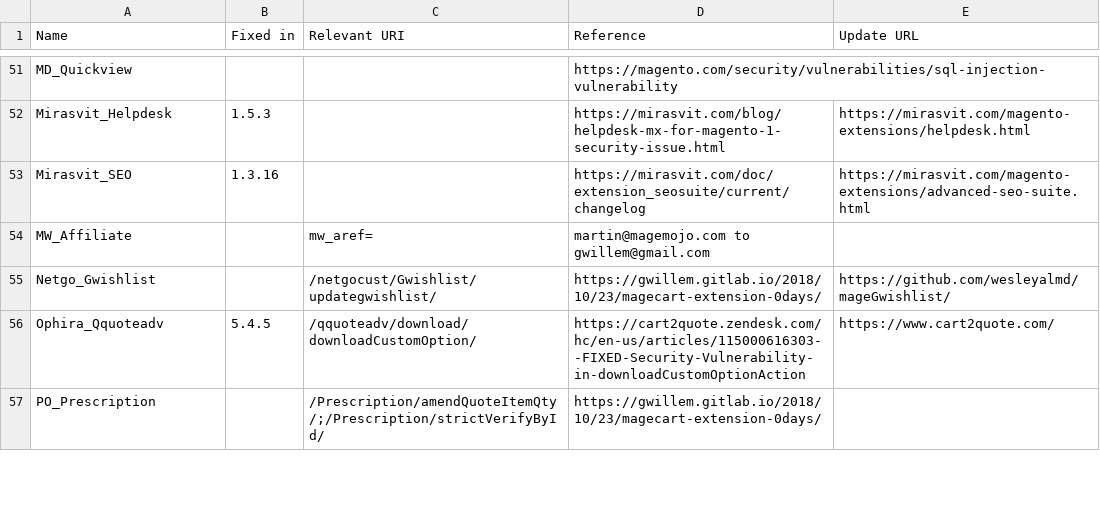
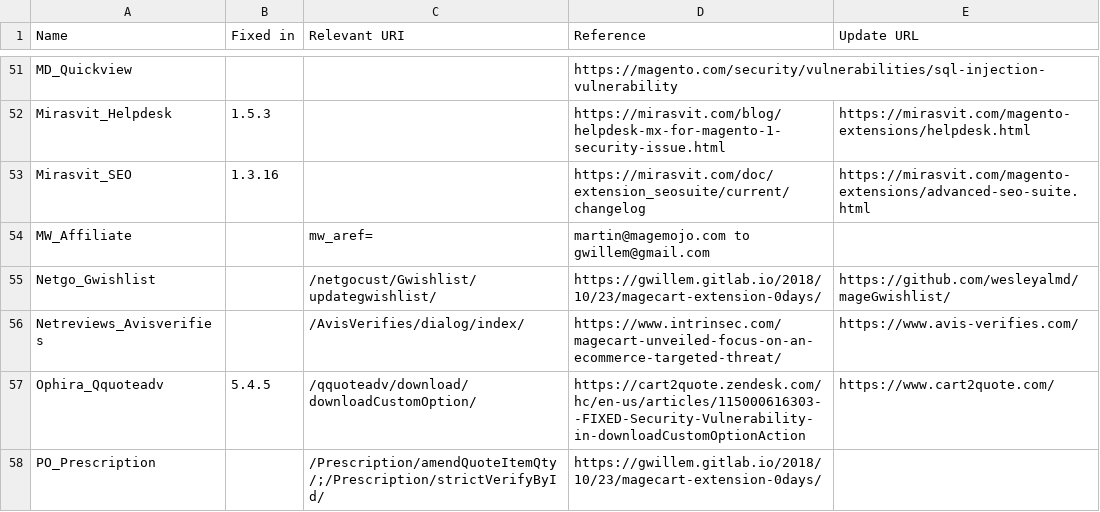
Before and after one commit to sansecio/magevulndb, a CSV file: magento1-vulnerable-extensions.csv, drawn as a sheet; only a part is shown, gaps mark what is left out.

Commit message:
Added Netreviews_Avisverifies

```diff
--- a/magento1-vulnerable-extensions.csv
+++ b/magento1-vulnerable-extensions.csv
@@ -55,2 +55,3 @@ MW_Affiliate,,mw_aref=,martin@magemojo.com to gwillem@gmail.com,
 Netgo_Gwishlist,,/netgocust/Gwishlist/updategwishlist/,https://gwillem.gitlab.io/2018/10/23/magecart-extension-0days/,https://github.com/wesleyalmd/mageGwishlist/
+Netreviews_Avisverifies,,/AvisVerifies/dialog/index/,https://www.intrinsec.com/magecart-unveiled-focus-on-an-ecommerce-targeted-threat/,https://www.avis-verifies.com/
 Ophira_Qquoteadv,5.4.5,/qquoteadv/download/downloadCustomOption/,https://cart2quote.zendesk.com/hc/en-us/articles/115000616303--FIXED-Security-Vulnerability-in-downloadCustomOptionAction,https://www.cart2quote.com/
```
